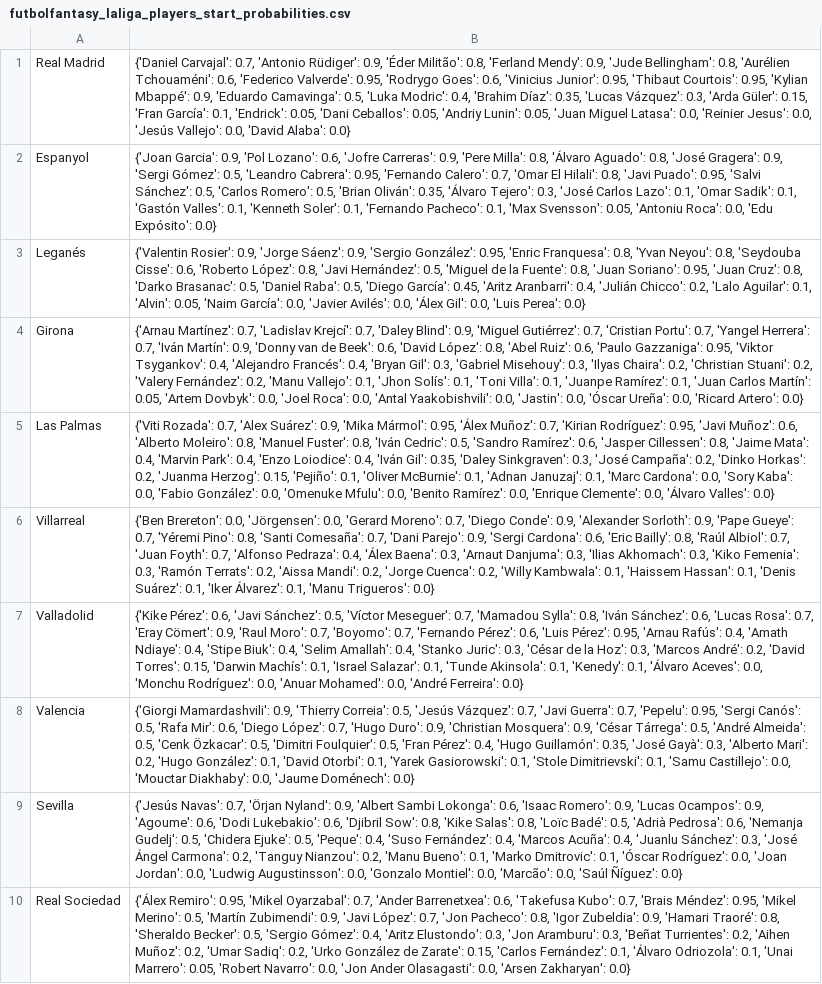
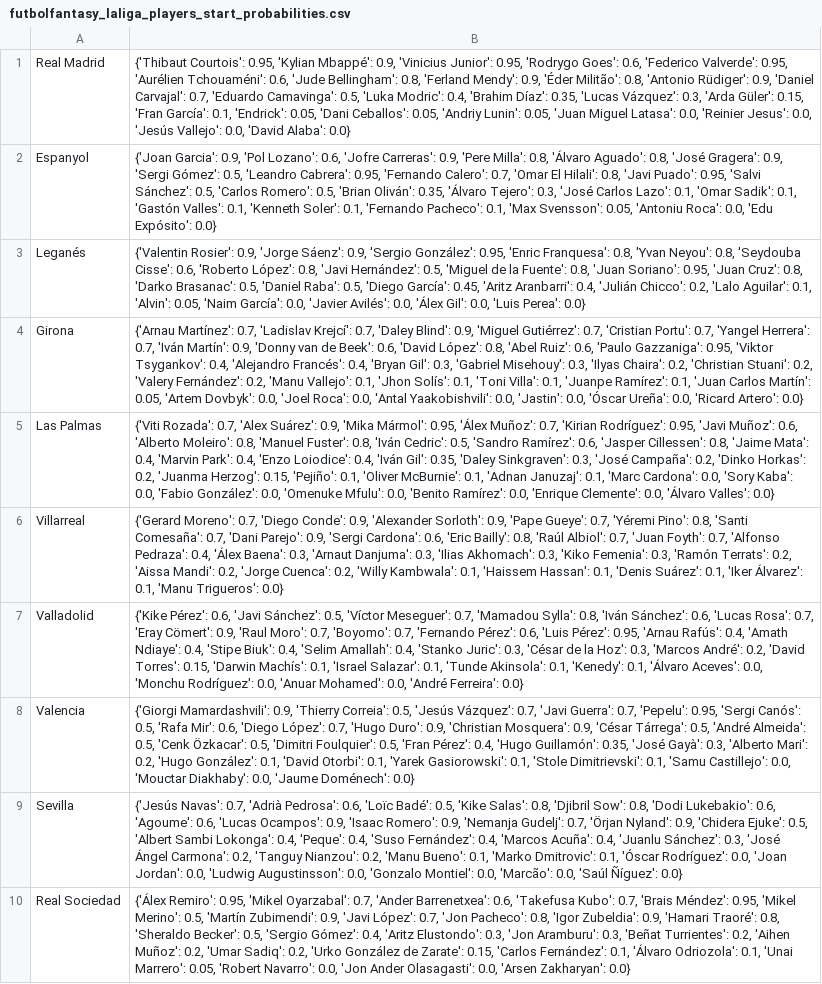
Before and after one commit to pabloroldan98/knapsack-football-formations, a CSV file: csv_files/futbolfantasy_laliga_players_start_probabilities.csv, drawn as a sheet; only a part is shown; the diff covers the shown part only; the diff names each change by its address in the sheet, - before the commit and + after, or states it on an @@ line.

```diff
--- a/csv_files/futbolfantasy_laliga_players_start_probabilities.csv
+++ b/csv_files/futbolfantasy_laliga_players_start_probabilities.csv
-B1: {'Daniel Carvajal': 0.7, 'Antonio Rüdiger': 0.9, 'Éder Militão': 0.8, 'Ferland Mendy': 0.9, 'Jude Bellingham': 0.8, 'Aurélien Tchouaméni': 0.6, 'Federico Valverde': 0.95, 'Rodrygo Goes': 0.6, 'Vinicius Junior': 0.95, 'Thibaut Courtois': 0.95, 'Kylian Mbappé': 0.9, 'Eduardo Camavinga':…
+B1: {'Thibaut Courtois': 0.95, 'Kylian Mbappé': 0.9, 'Vinicius Junior': 0.95, 'Rodrygo Goes': 0.6, 'Federico Valverde': 0.95, 'Aurélien Tchouaméni': 0.6, 'Jude Bellingham': 0.8, 'Ferland Mendy': 0.9, 'Éder Militão': 0.8, 'Antonio Rüdiger': 0.9, 'Daniel Carvajal': 0.7, 'Eduardo Camavinga':…
-B6: {'Ben Brereton': 0.0, 'Jörgensen': 0.0, 'Gerard Moreno': 0.7,…
+B6: {'Gerard Moreno': 0.7,…
-B9: …Navas': 0.7, 'Örjan Nyland': 0.9, 'Albert Sambi Lokonga': 0.6, 'Isaac Romero': 0.9, 'Lucas Ocampos': 0.9, 'Agoume': 0.6, 'Dodi Lukebakio': 0.6, 'Djibril Sow': 0.8, 'Kike Salas': 0.8, 'Loïc Badé': 0.5, 'Adrià Pedrosa': 0.6, 'Nemanja Gudelj': 0.5, 'Chidera Ejuke': 0.5, 'Peque': 0.4,…
+B9: …Navas': 0.7, 'Adrià Pedrosa': 0.6, 'Loïc Badé': 0.5, 'Kike Salas': 0.8, 'Djibril Sow': 0.8, 'Dodi Lukebakio': 0.6, 'Agoume': 0.6, 'Lucas Ocampos': 0.9, 'Isaac Romero': 0.9, 'Nemanja Gudelj': 0.7, 'Örjan Nyland': 0.9, 'Chidera Ejuke': 0.5, 'Albert Sambi Lokonga': 0.4, 'Peque': 0.4,…
```
Also changed, not shown: 7 edited cells elsewhere in this file, csv_files/futbolfantasy_laliga_players_forms.csv, csv_files/futbolfantasy_laliga_players_positions.csv, 7 other files.
